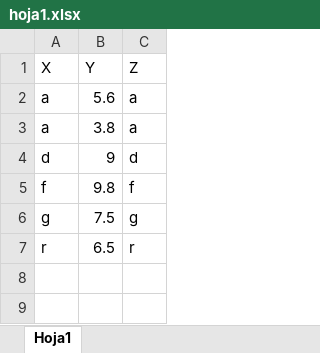
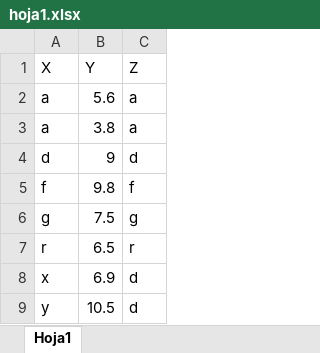
Before and after one commit to unalmdei/repositorio1, an Excel workbook: hoja1.xlsx, sheet Hoja1, drawn as a sheet; values as stored, in another font and other column widths than the file's, no borders; the diff names each change by its address in the sheet, - before the commit and + after, or states it on an @@ line.

Commit message:
se modeificó después de clonar archivo1 y hoja1

```diff
--- a/hoja1.xlsx (sheet Hoja1)
+++ b/hoja1.xlsx (sheet Hoja1)
+row 8: x | 6.9 | d
+row 9: y | 10.5 | d
```
Also changed, not shown: 1 other file.
